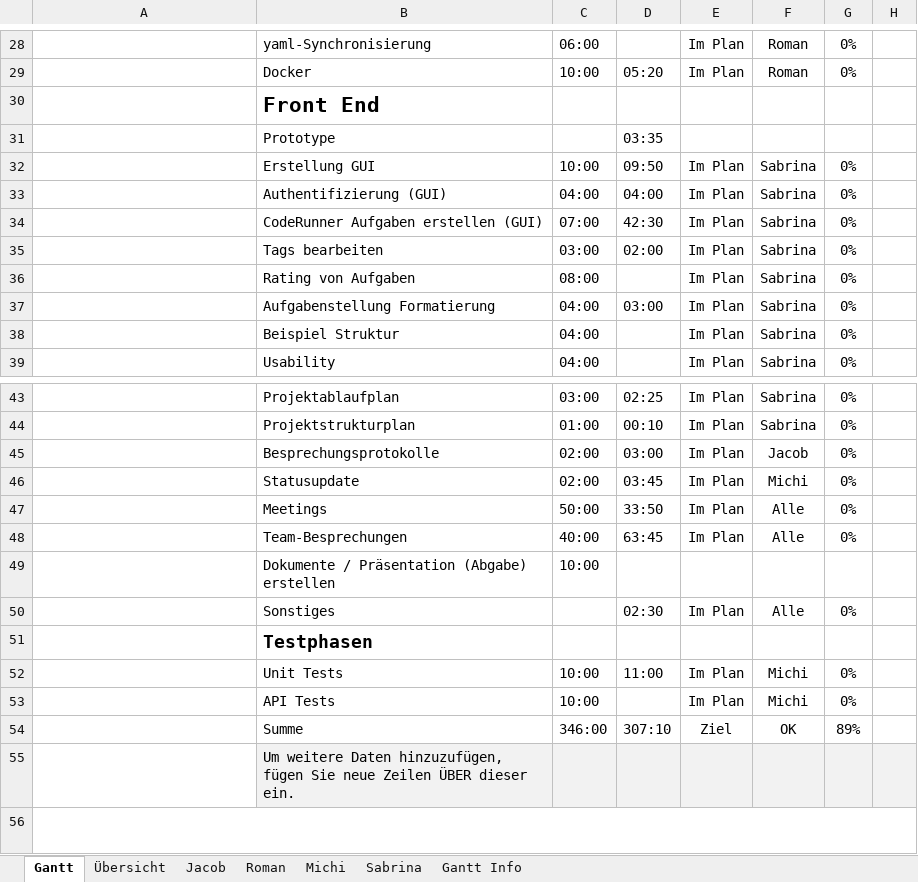
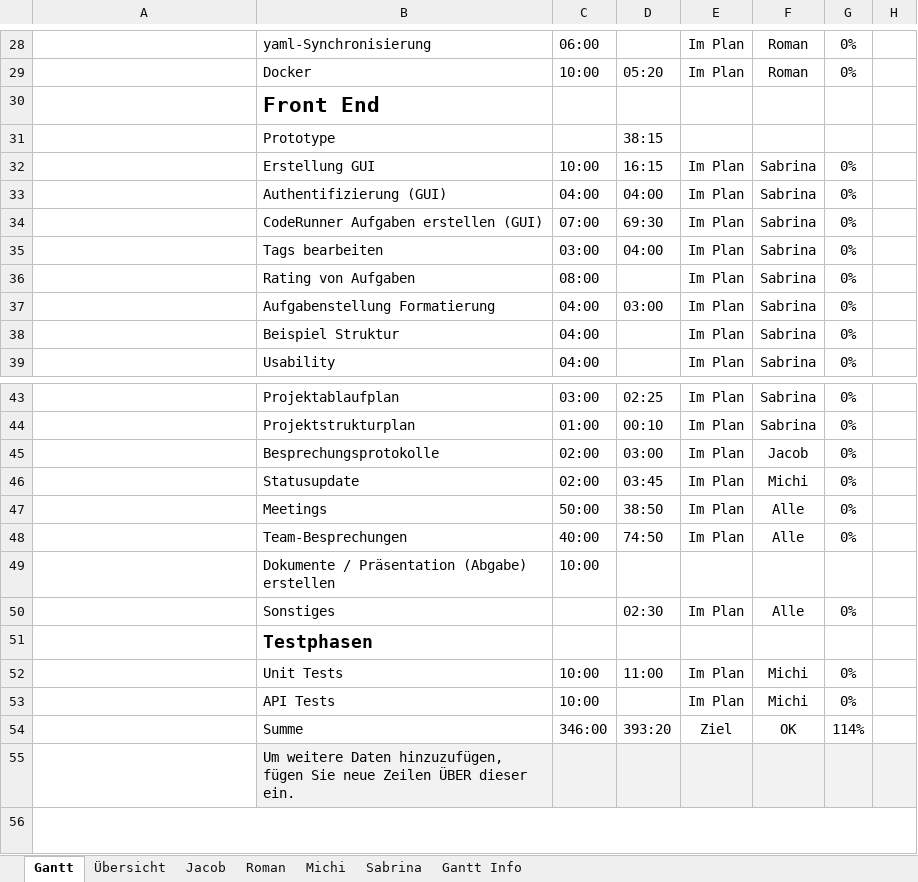
Before and after one commit to kjubie/coderunner, an Excel workbook: doc/planning-docs/Projektablaufplan.xlsx, sheet Gantt, drawn as a sheet; only a part is shown, gaps mark what is left out; values as stored, in another font and other column widths than the file's, no borders; charts and pictures and conditional formats and table styles not drawn; the diff names each change by its address in the sheet, - before the commit and + after, or states it on an @@ line.

```diff
--- a/doc/planning-docs/Projektablaufplan.xlsx (sheet Gantt)
+++ b/doc/planning-docs/Projektablaufplan.xlsx (sheet Gantt)
-D31: 03:35
+D31: 38:15
-D32: 09:50
+D32: 16:15
-D34: 42:30
+D34: 69:30
-D35: 02:00
+D35: 04:00
-D47: 33:50
+D47: 38:50
-D48: 63:45
+D48: 74:50
-D54: 307:10
+D54: 393:20
-G54: 89%
+G54: 114%
```
Also changed, not shown: sheet Jacob, sheet Übersicht, formulas that keep their value, charts or pictures.
